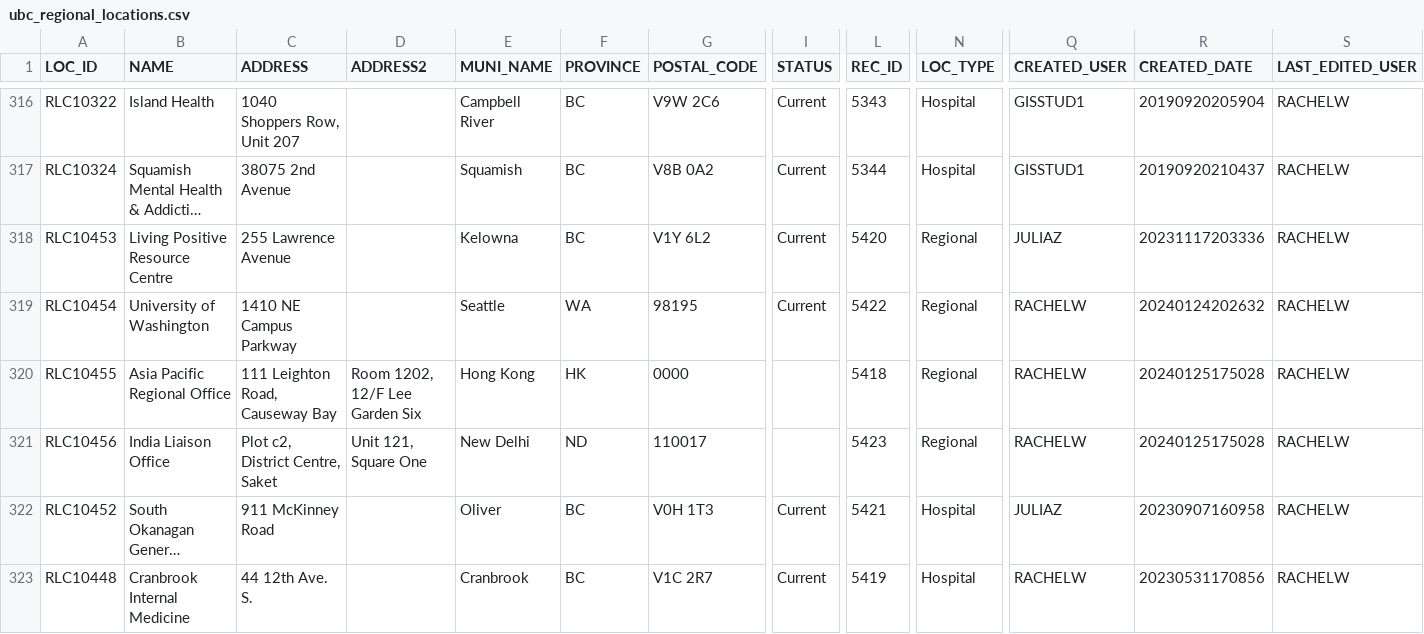
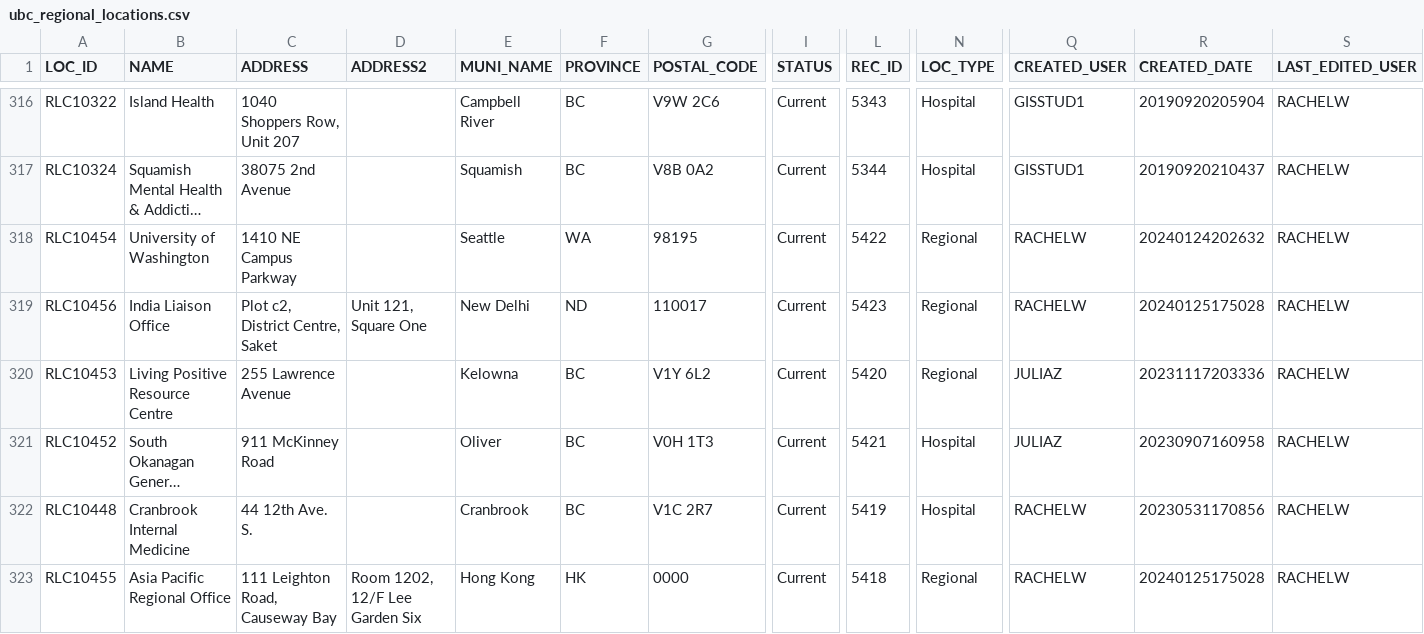
Before and after one commit to UBCGeodata/ubc-geospatial-opendata, a CSV file: off-campus/locations/csv/ubc_regional_locations.csv, drawn as a sheet; only a part is shown, gaps mark what is left out; long unchanged cells end in …; removed rows and columns are numbered as before the commit, all else as after; rows hold the shown columns only; the diff names each change by its address in the sheet, - before the commit and + after, or states it on an @@ line.

```diff
--- a/off-campus/locations/csv/ubc_regional_locations.csv
+++ b/off-campus/locations/csv/ubc_regional_locations.csv
@@ row 319 moved to row 318: RLC10454 @@
+row 319: RLC10456 | India Liaison Office | Plot c2, District Centre, Saket | Unit 121, Square One | New Delhi | ND | 110017 | Current | 5423 | Regional | RACHELW | 20240125175028 | RACHELW
-row 320: RLC10455 | Asia Pacific Regional Office | 111 Leighton Road, Causeway Bay | Room 1202, 12/F Lee Garden Six | Hong Kong | HK | 0000 |  | 5418 | Regional | RACHELW | 20240125175028 | RACHELW
-row 321: RLC10456 | India Liaison Office | Plot c2, District Centre, Saket | Unit 121, Square One | New Delhi | ND | 110017 |  | 5423 | Regional | RACHELW | 20240125175028 | RACHELW
+row 323: RLC10455 | Asia Pacific Regional Office | 111 Leighton Road, Causeway Bay | Room 1202, 12/F Lee Garden Six | Hong Kong | HK | 0000 | Current | 5418 | Regional | RACHELW | 20240125175028 | RACHELW
```
Also changed, not shown: ubco/locations/csv/ubco_buildings_full.csv, ubcv/locations/csv/ubcv_address.csv, 20 other files.
